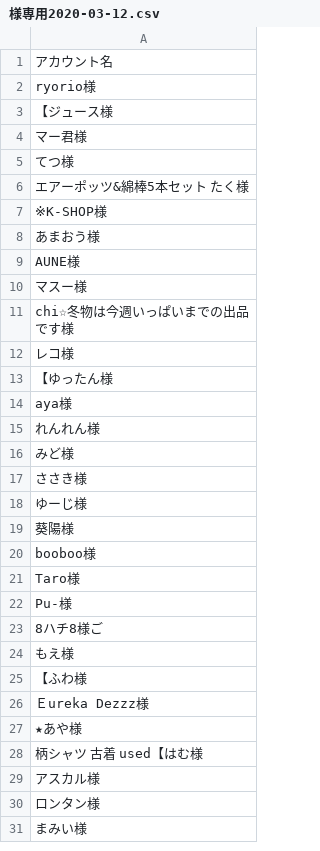
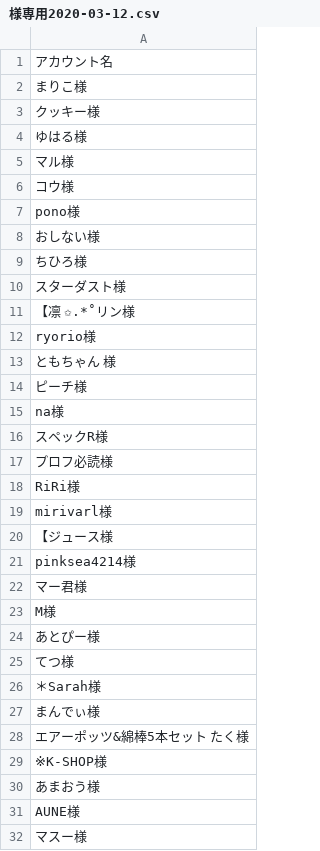
Before and after one commit to amanoman/amanoman.github.io, a CSV file: Python/SEDORI/様専用2020-03-12.csv, drawn as a sheet; only a part is shown; the shorter side is filled out with more unchanged rows; the diff covers the shown part only; the diff names each change by its address in the sheet, - before the commit and + after, or states it on an @@ line.

```diff
--- a/Python/SEDORI/様専用2020-03-12.csv
+++ b/Python/SEDORI/様専用2020-03-12.csv
+row 2: まりこ様
+row 3: クッキー様
+row 4: ゆはる様
+row 5: マル様
+row 6: コウ様
+row 7: pono様
+row 8: おしない様
+row 9: ちひろ様
+row 10: スターダスト様
+row 11: 【凛 ✩.*˚リン様
+row 13: ともちゃん 様
+row 14: ピーチ様
+row 15: na様
+row 16: スペックR様
+row 17: プロフ必読様
+row 18: RiRi様
+row 19: mirivarl様
+row 21: pinksea4214様
+row 23: M様
+row 24: あとぴー様
+row 26: ＊Sarah様
+row 27: まんでぃ様
```
Also changed, not shown: 14 added rows and 40 removed rows elsewhere in this file, 2 other files.
